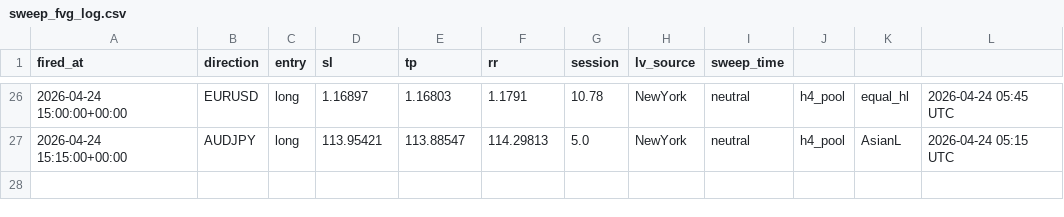
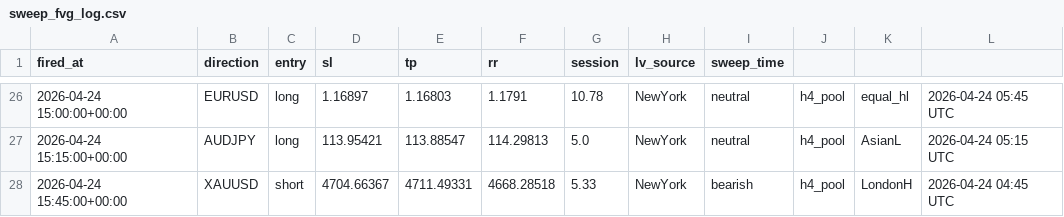
Before and after one commit to iyajivictor/Edge-signals, a CSV file: state/sweep_fvg_log.csv, drawn as a sheet; only a part is shown, gaps mark what is left out.

Commit message:
Update state

```diff
--- a/state/sweep_fvg_log.csv
+++ b/state/sweep_fvg_log.csv
@@ -27 +27,2 @@ fired_at,direction,entry,sl,tp,rr,session,lv_source,sweep_time
 2026-04-24 15:15:00+00:00,AUDJPY,long,113.95421,113.88547,114.29813,5.0,NewYork,neutral,h4_pool,AsianL,2026-04-24 05:15 UTC
+2026-04-24 15:45:00+00:00,XAUUSD,short,4704.66367,4711.49331,4668.28518,5.33,NewYork,bearish,h4_pool,LondonH,2026-04-24 04:45 UTC
```
Also changed, not shown: 2 other files.
